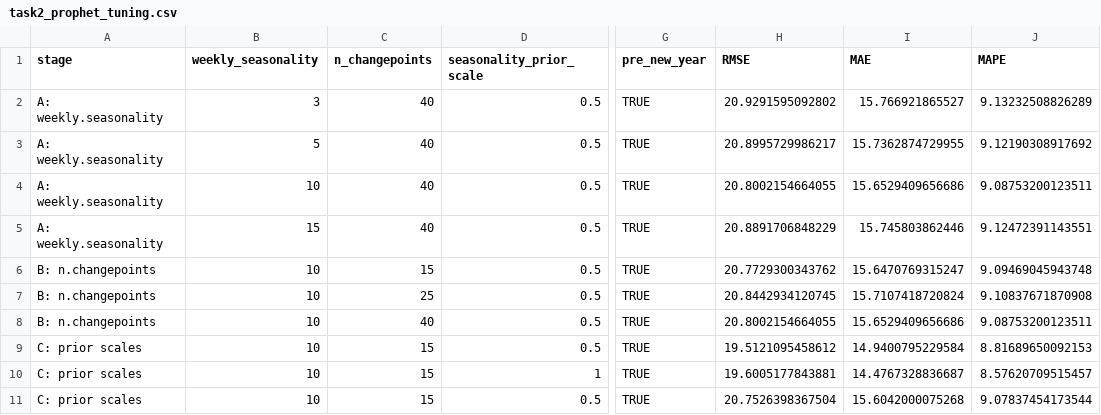
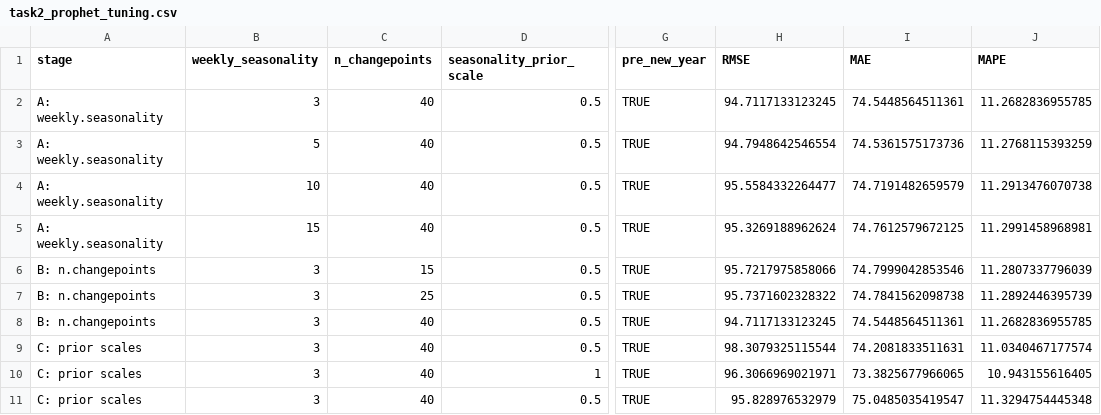
Before and after one commit to shatov-synergy/big-data-labs, a CSV file: labs/lab-04/output/task2_prophet_tuning.csv, drawn as a sheet; only a part is shown, gaps mark what is left out; the diff covers the shown part only; the diff names each change by its address in the sheet, - before the commit and + after, or states it on an @@ line.

```diff
--- a/labs/lab-04/output/task2_prophet_tuning.csv
+++ b/labs/lab-04/output/task2_prophet_tuning.csv
-H2 (RMSE): 20.9291595092802
+H2 (RMSE): 94.7117133123245
-I2 (MAE): 15.766921865527
+I2 (MAE): 74.5448564511361
-J2 (MAPE): 9.13232508826289
+J2 (MAPE): 11.2682836955785
-H3 (RMSE): 20.8995729986217
+H3 (RMSE): 94.7948642546554
-I3 (MAE): 15.7362874729955
+I3 (MAE): 74.5361575173736
-J3 (MAPE): 9.12190308917692
+J3 (MAPE): 11.2768115393259
-H4 (RMSE): 20.8002154664055
+H4 (RMSE): 95.5584332264477
-I4 (MAE): 15.6529409656686
+I4 (MAE): 74.7191482659579
-J4 (MAPE): 9.08753200123511
+J4 (MAPE): 11.2913476070738
-H5 (RMSE): 20.8891706848229
+H5 (RMSE): 95.3269188962624
-I5 (MAE): 15.745803862446
+I5 (MAE): 74.7612579672125
-J5 (MAPE): 9.12472391143551
+J5 (MAPE): 11.2991458968981
-B6:B11 (weekly_seasonality): 10
+B6:B11 (weekly_seasonality): 3
-H6 (RMSE): 20.7729300343762
+H6 (RMSE): 95.7217975858066
-I6 (MAE): 15.6470769315247
+I6 (MAE): 74.7999042853546
-J6 (MAPE): 9.09469045943748
+J6 (MAPE): 11.2807337796039
-H7 (RMSE): 20.8442934120745
+H7 (RMSE): 95.7371602328322
-I7 (MAE): 15.7107418720824
+I7 (MAE): 74.7841562098738
-J7 (MAPE): 9.10837671870908
+J7 (MAPE): 11.2892446395739
-H8 (RMSE): 20.8002154664055
+H8 (RMSE): 94.7117133123245
-I8 (MAE): 15.6529409656686
+I8 (MAE): 74.5448564511361
-J8 (MAPE): 9.08753200123511
+J8 (MAPE): 11.2682836955785
-C9:C11 (n_changepoints): 15
+C9:C11 (n_changepoints): 40
-H9 (RMSE): 19.5121095458612
+H9 (RMSE): 98.3079325115544
-I9 (MAE): 14.9400795229584
+I9 (MAE): 74.2081833511631
-J9 (MAPE): 8.81689650092153
+J9 (MAPE): 11.0340467177574
-H10 (RMSE): 19.6005177843881
+H10 (RMSE): 96.3066969021971
-I10 (MAE): 14.4767328836687
+I10 (MAE): 73.3825677966065
-J10 (MAPE): 8.57620709515457
+J10 (MAPE): 10.943155616405
-H11 (RMSE): 20.7526398367504
+H11 (RMSE): 95.828976532979
-I11 (MAE): 15.6042000075268
+I11 (MAE): 75.0485035419547
-J11 (MAPE): 9.07837454173544
+J11 (MAPE): 11.3294754445348
```
Also changed, not shown: 59 edited cells elsewhere in this file, labs/lab-04/output/task2_ets_variants.csv, labs/lab-04/output/task2_metrics.csv, 29 other files.
